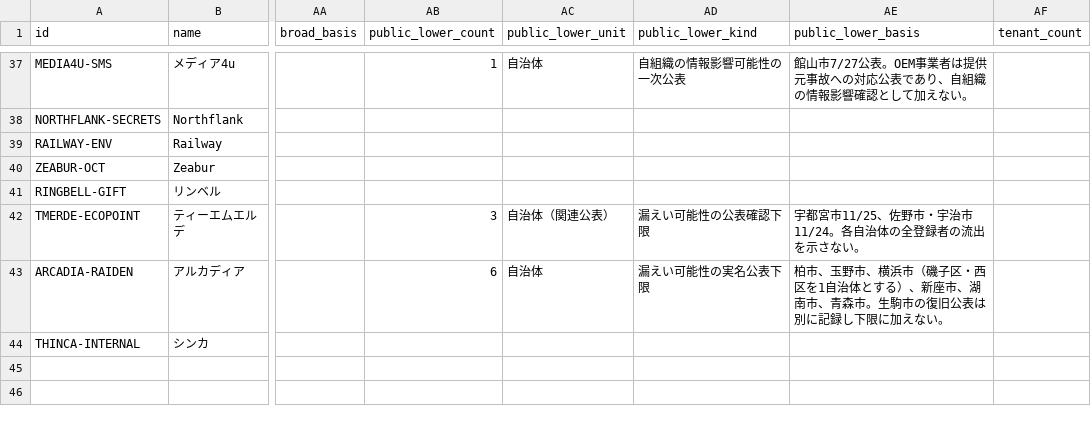
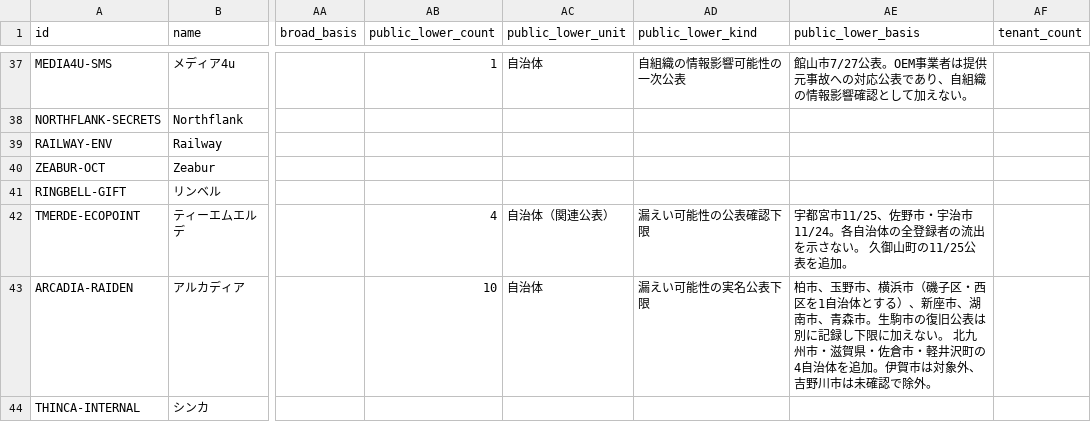
Before and after one commit to recuon/threat-intel-osint-dashboard, a CSV file: supplier-incident-atlas/data.csv, drawn as a sheet; only a part is shown, gaps mark what is left out; the diff covers the shown part only; the diff names each change by its address in the sheet, - before the commit and + after, or states it on an @@ line.

```diff
--- a/supplier-incident-atlas/data.csv
+++ b/supplier-incident-atlas/data.csv
-AB42 (public_lower_count): 3
+AB42 (public_lower_count): 4
-AE42 (public_lower_basis): …さない。
+AE42 (public_lower_basis): …さない。 久御山町の11/25公表を追加。
-AB43 (public_lower_count): 6
+AB43 (public_lower_count): 10
-AE43 (public_lower_basis): …えない。
+AE43 (public_lower_basis): …えない。 北九州市・滋賀県・佐倉市・軽井沢町の4自治体を追加。伊賀市は対象外、吉野川市は未確認で除外。
```
Also changed, not shown: 1 added row and 5 edited cells elsewhere in this file, supplier-incident-atlas/impact-evidence.csv, supplier-incident-atlas/impact-metrics.csv, 2 other files.
